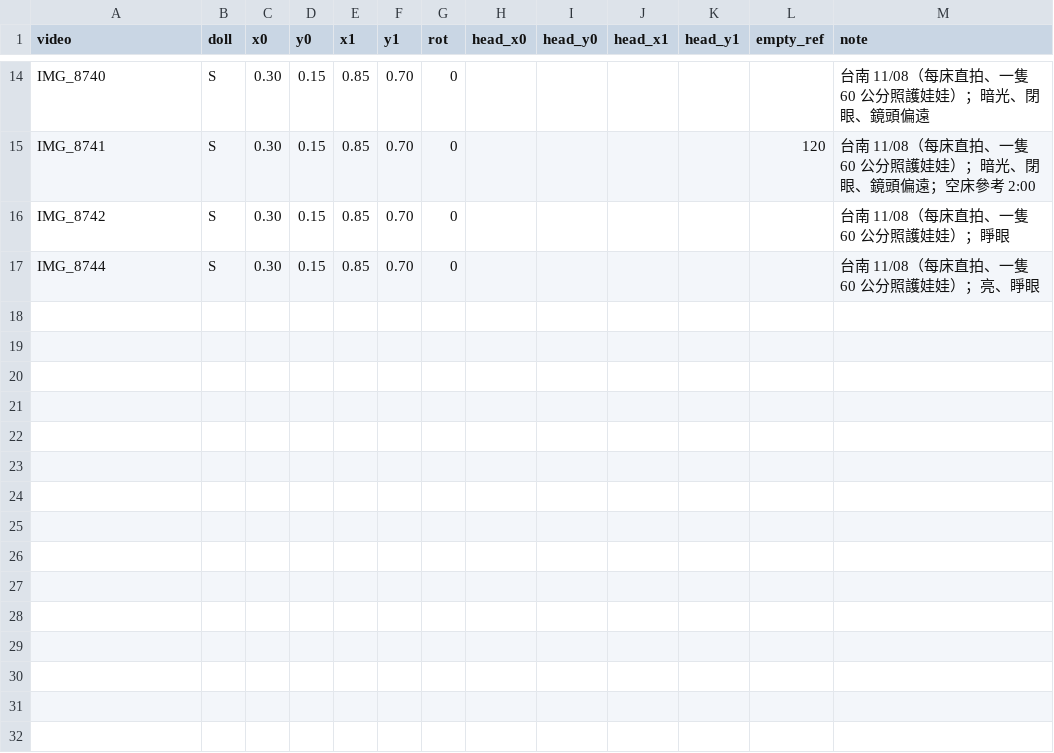
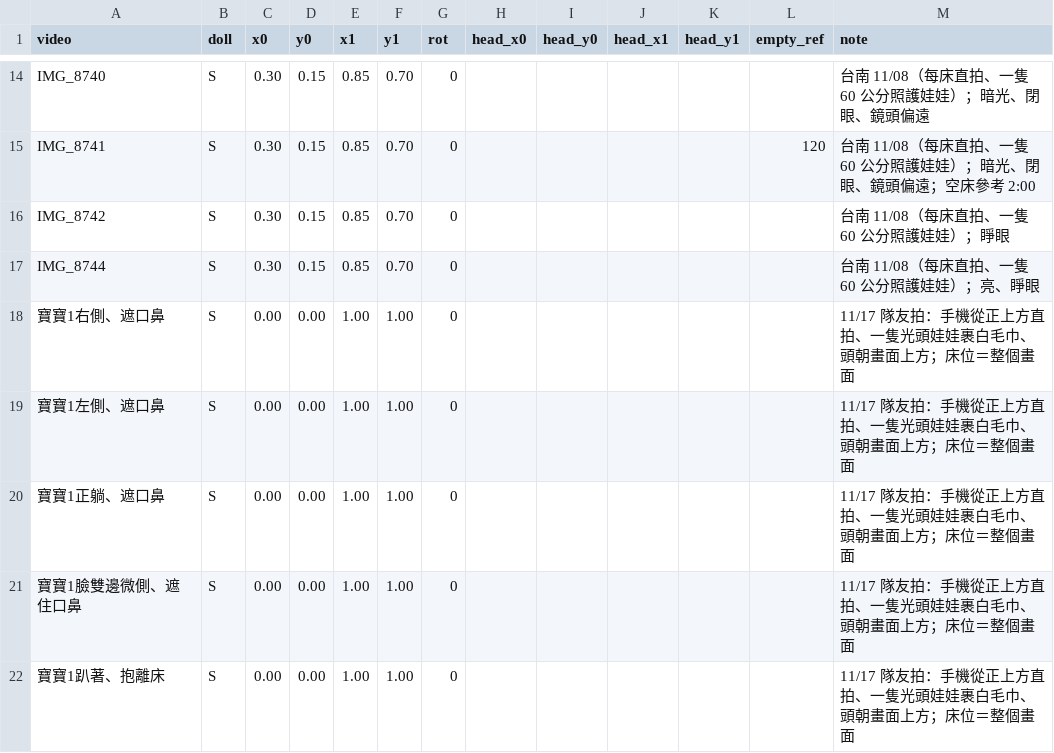
Before and after one commit to StudentInTW/Baby-Groot, a CSV file: labels/doll_video_slots.csv, drawn as a sheet; only a part is shown, gaps mark what is left out.

```diff
--- a/labels/doll_video_slots.csv
+++ b/labels/doll_video_slots.csv
@@ -17 +17,6 @@ IMG_8742,S,0.30,0.15,0.85,0.70,0,,,,,,台南 11/08（每床直拍、一隻 60
 IMG_8744,S,0.30,0.15,0.85,0.70,0,,,,,,台南 11/08（每床直拍、一隻 60 公分照護娃娃）；亮、睜眼
+寶寶1右側、遮口鼻,S,0.00,0.00,1.00,1.00,0,,,,,,11/17 隊友拍：手機從正上方直拍、一隻光頭娃娃裹白毛巾、頭朝畫面上方；床位＝整個畫面
+寶寶1左側、遮口鼻,S,0.00,0.00,1.00,1.00,0,,,,,,11/17 隊友拍：手機從正上方直拍、一隻光頭娃娃裹白毛巾、頭朝畫面上方；床位＝整個畫面
+寶寶1正躺、遮口鼻,S,0.00,0.00,1.00,1.00,0,,,,,,11/17 隊友拍：手機從正上方直拍、一隻光頭娃娃裹白毛巾、頭朝畫面上方；床位＝整個畫面
+寶寶1臉雙邊微側、遮住口鼻,S,0.00,0.00,1.00,1.00,0,,,,,,11/17 隊友拍：手機從正上方直拍、一隻光頭娃娃裹白毛巾、頭朝畫面上方；床位＝整個畫面
+寶寶1趴著、抱離床,S,0.00,0.00,1.00,1.00,0,,,,,,11/17 隊友拍：手機從正上方直拍、一隻光頭娃娃裹白毛巾、頭朝畫面上方；床位＝整個畫面
```
Also changed, not shown: labels/doll_video_labels.csv, 6 other files.
